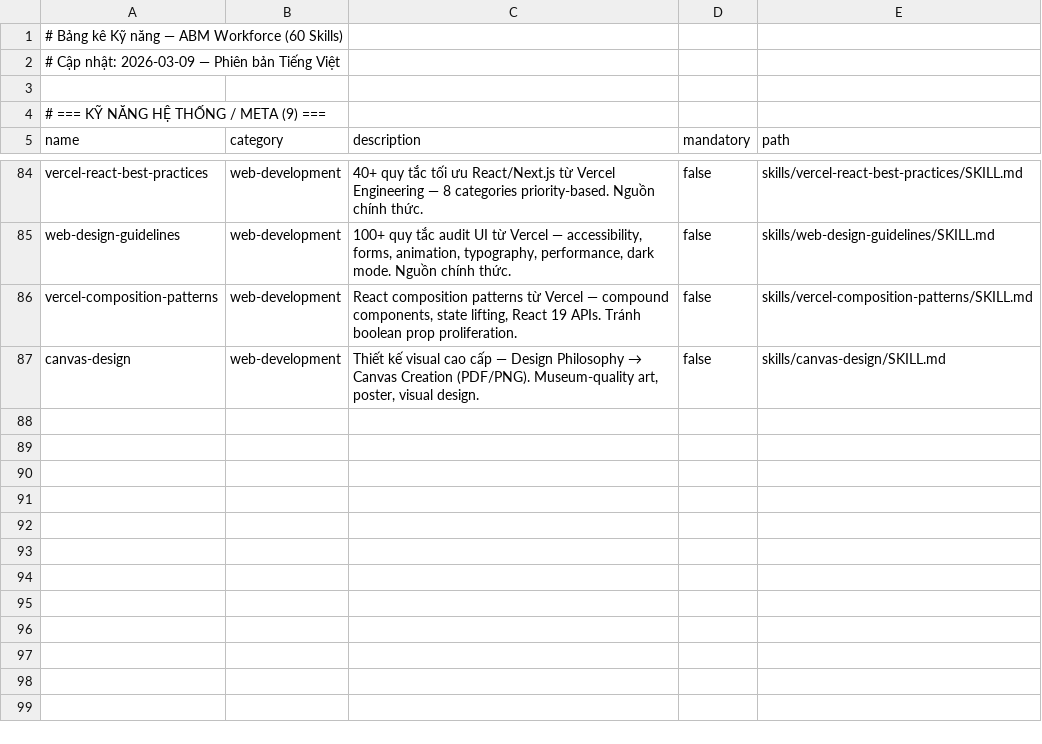
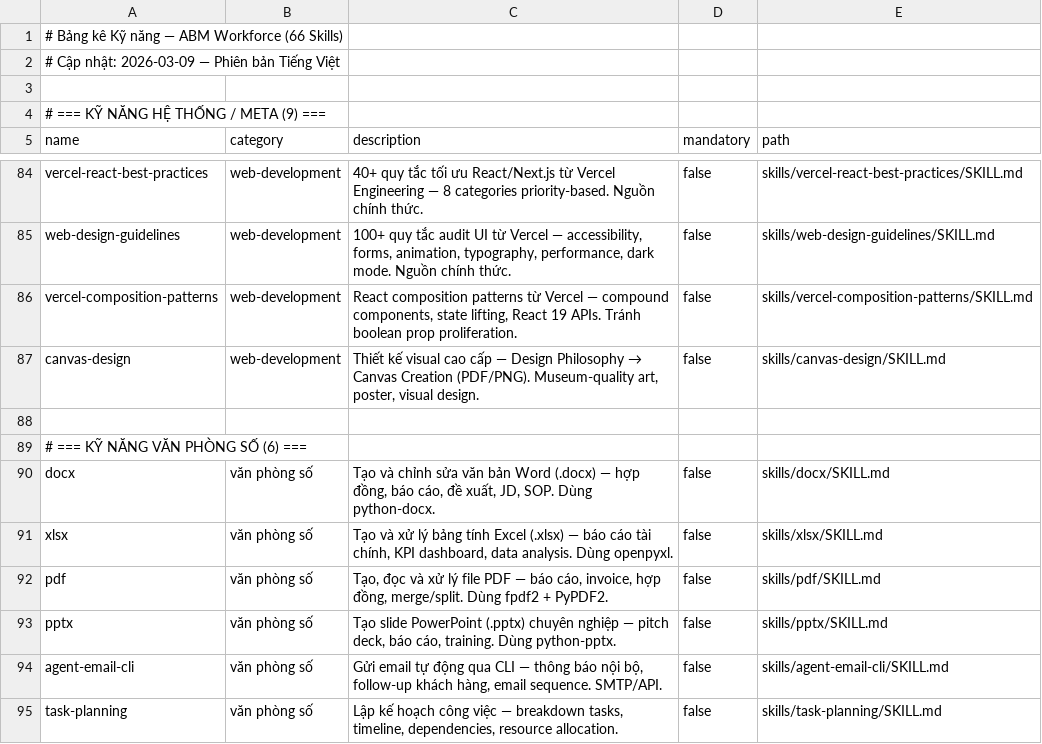
Before and after one commit to xaotiensinh-abm/abm-workforce, a CSV file: _abm/_config/skill-manifest.csv, drawn as a sheet; only a part is shown, gaps mark what is left out.

Commit message:
feat: ABM v2.4 - Mô hình doanh nghiệp số: 6 office skills (docx/xlsx/pdf/pptx/agent-email-cli/task-planning), 4 workflows (/sales/cskh/finance/legal), 7 routes mới | 66 skills 13 workflows

```diff
--- a/_abm/_config/skill-manifest.csv
+++ b/_abm/_config/skill-manifest.csv
@@ -1,2 +1,2 @@
-# Bảng kê Kỹ năng — ABM Workforce (60 Skills)
+# Bảng kê Kỹ năng — ABM Workforce (66 Skills)
 # Cập nhật: 2026-03-09 — Phiên bản Tiếng Việt
@@ -87 +87,9 @@ name,category,description,mandatory,path
 "canvas-design","web-development","Thiết kế visual cao cấp — Design Philosophy → Canvas Creation (PDF/PNG). Museum-quality art, poster, visual design.",false,"skills/canvas-design/SKILL.md"
+
+# === KỸ NĂNG VĂN PHÒNG SỐ (6) ===
+"docx","văn phòng số","Tạo và chỉnh sửa văn bản Word (.docx) — hợp đồng, báo cáo, đề xuất, JD, SOP. Dùng python-docx.",false,"skills/docx/SKILL.md"
+"xlsx","văn phòng số","Tạo và xử lý bảng tính Excel (.xlsx) — báo cáo tài chính, KPI dashboard, data analysis. Dùng openpyxl.",false,"skills/xlsx/SKILL.md"
+"pdf","văn phòng số","Tạo, đọc và xử lý file PDF — báo cáo, invoice, hợp đồng, merge/split. Dùng fpdf2 + PyPDF2.",false,"skills/pdf/SKILL.md"
+"pptx","văn phòng số","Tạo slide PowerPoint (.pptx) chuyên nghiệp — pitch deck, báo cáo, training. Dùng python-pptx.",false,"skills/pptx/SKILL.md"
+"agent-email-cli","văn phòng số","Gửi email tự động qua CLI — thông báo nội bộ, follow-up khách hàng, email sequence. SMTP/API.",false,"skills/agent-email-cli/SKILL.md"
+"task-planning","văn phòng số","Lập kế hoạch công việc — breakdown tasks, timeline, dependencies, resource allocation.",false,"skills/task-planning/SKILL.md"
```
Also changed, not shown: 22 other files.
